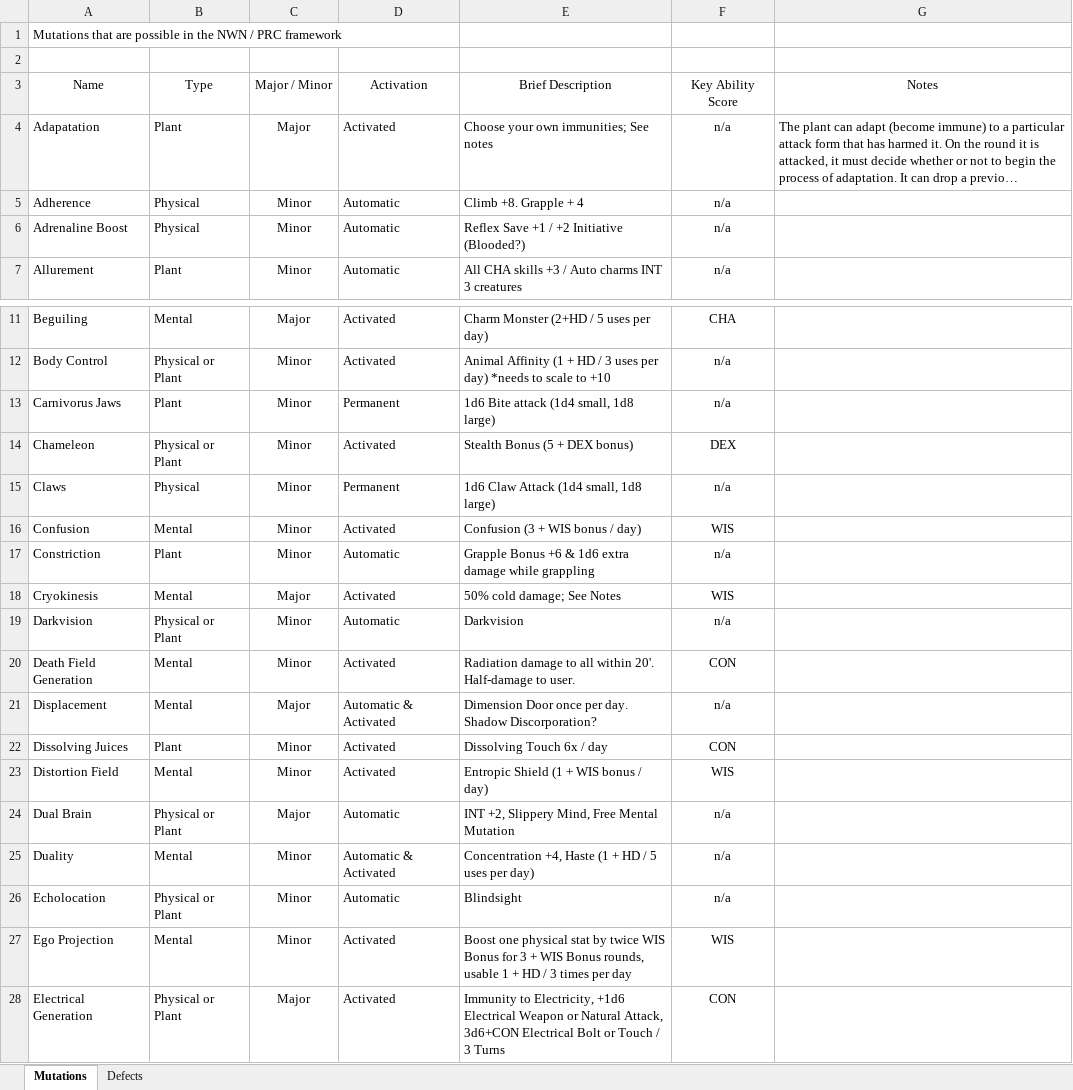
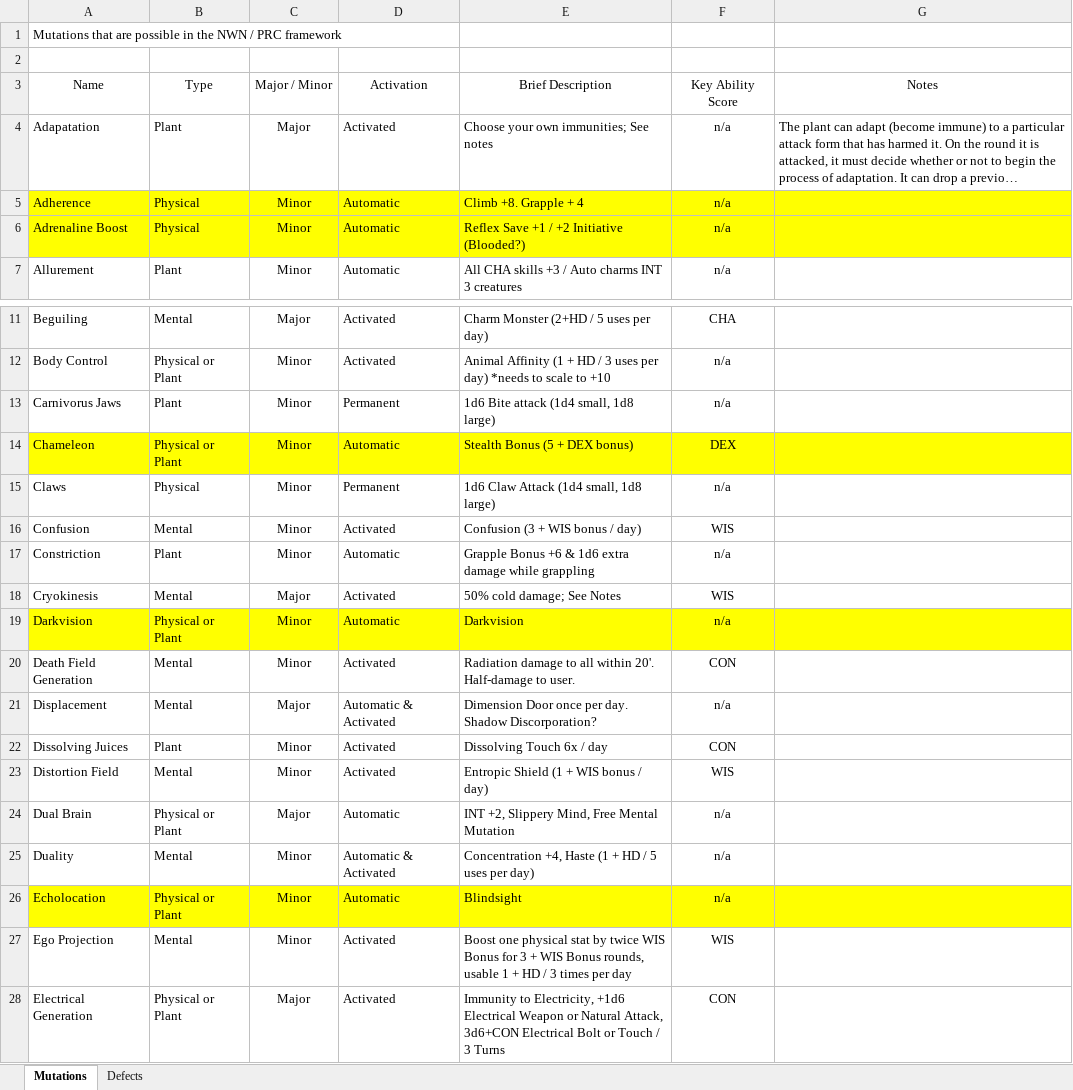
Before and after one commit to Jaysyn904/GammaAge, an Excel workbook: _notes/Gamma Age Mutations Workbook.xlsx, sheet Mutations, drawn as a sheet; only a part is shown, gaps mark what is left out; long unchanged cells end in …; values as stored, in another font and other column widths than the file's, no borders; the diff names each change by its address in the sheet, - before the commit and + after, or states it on an @@ line.

Commit message:
Started mutation maintenance scripts
Started mutation maintenance scripts.

```diff
--- a/_notes/Gamma Age Mutations Workbook.xlsx (sheet Mutations)
+++ b/_notes/Gamma Age Mutations Workbook.xlsx (sheet Mutations)
-A5:G6 fill: none
+A5:G6 fill: #FFFF00
-A14:G14 fill: none
+A14:G14 fill: #FFFF00
-D14: Activated
+D14: Automatic
-A19:G19 fill: none
+A19:G19 fill: #FFFF00
-A26:G26 fill: none
+A26:G26 fill: #FFFF00
```
Also changed, not shown: 10 other files.
